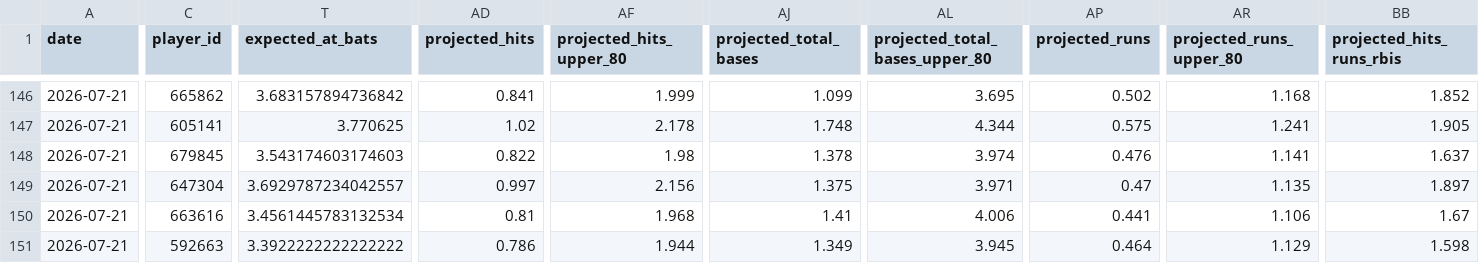
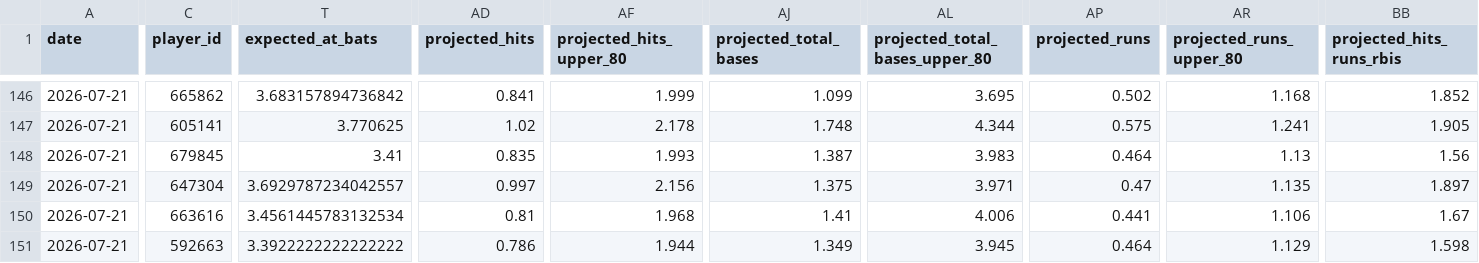
Before and after one commit to judebollera75-ops/mlb-ai-model, a CSV file: outputs/hitters/today_hitter_projections.csv, drawn as a sheet; only a part is shown, gaps mark what is left out; the diff covers the shown part only; the diff names each change by its address in the sheet, - before the commit and + after, or states it on an @@ line.

```diff
--- a/outputs/hitters/today_hitter_projections.csv
+++ b/outputs/hitters/today_hitter_projections.csv
-T148 (expected_at_bats): 3.543174603174603
+T148 (expected_at_bats): 3.41
-AD148 (projected_hits): 0.822
+AD148 (projected_hits): 0.835
-AF148 (projected_hits_upper_80): 1.98
+AF148 (projected_hits_upper_80): 1.993
-AJ148 (projected_total_bases): 1.378
+AJ148 (projected_total_bases): 1.387
-AL148 (projected_total_bases_upper_80): 3.974
+AL148 (projected_total_bases_upper_80): 3.983
-AP148 (projected_runs): 0.476
+AP148 (projected_runs): 0.464
-AR148 (projected_runs_upper_80): 1.141
+AR148 (projected_runs_upper_80): 1.13
-BB148 (projected_hits_runs_rbis): 1.637
+BB148 (projected_hits_runs_rbis): 1.56
```
Also changed, not shown: 1 edited cell elsewhere in this file, outputs/market_performance.csv, outputs/mlb_daily_card.csv, 8 other files.
